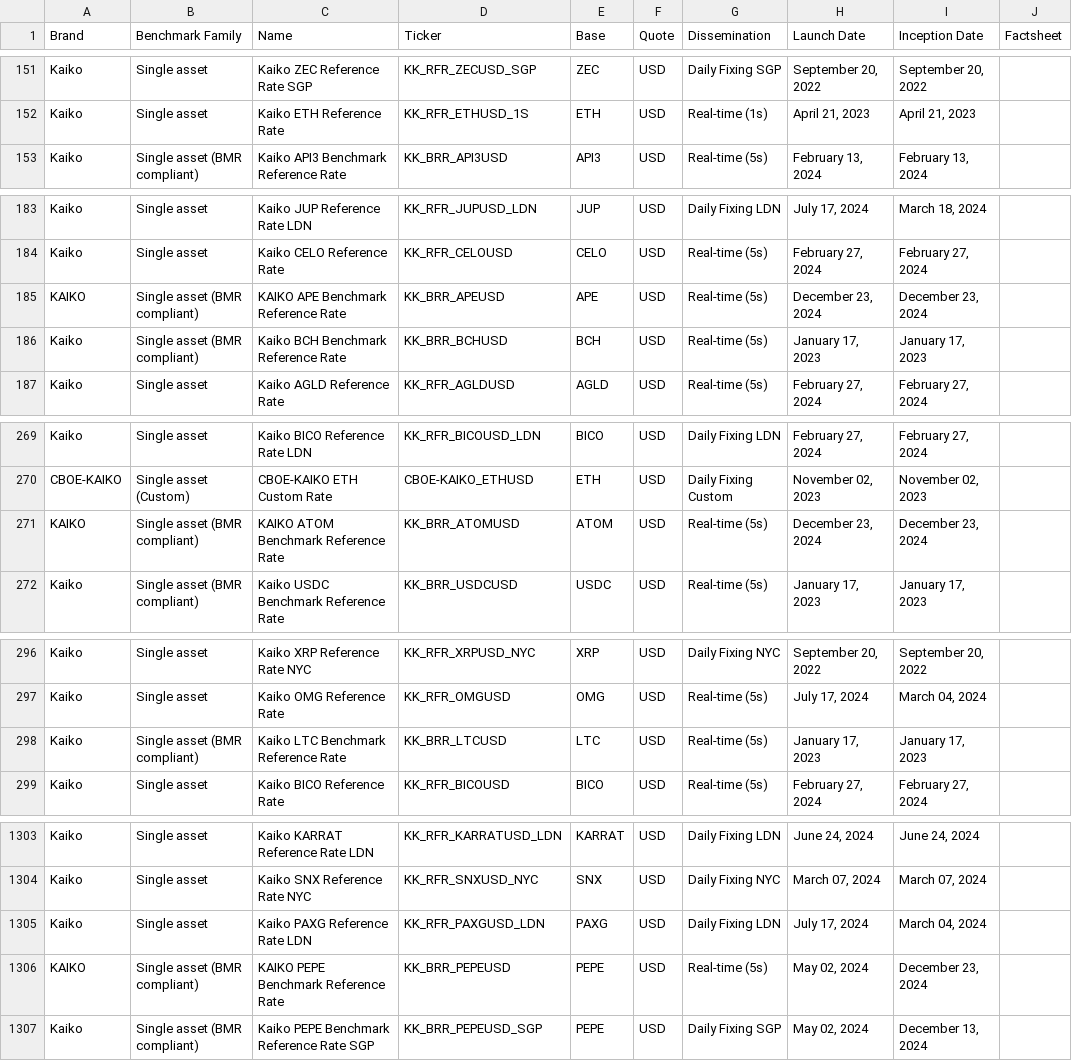
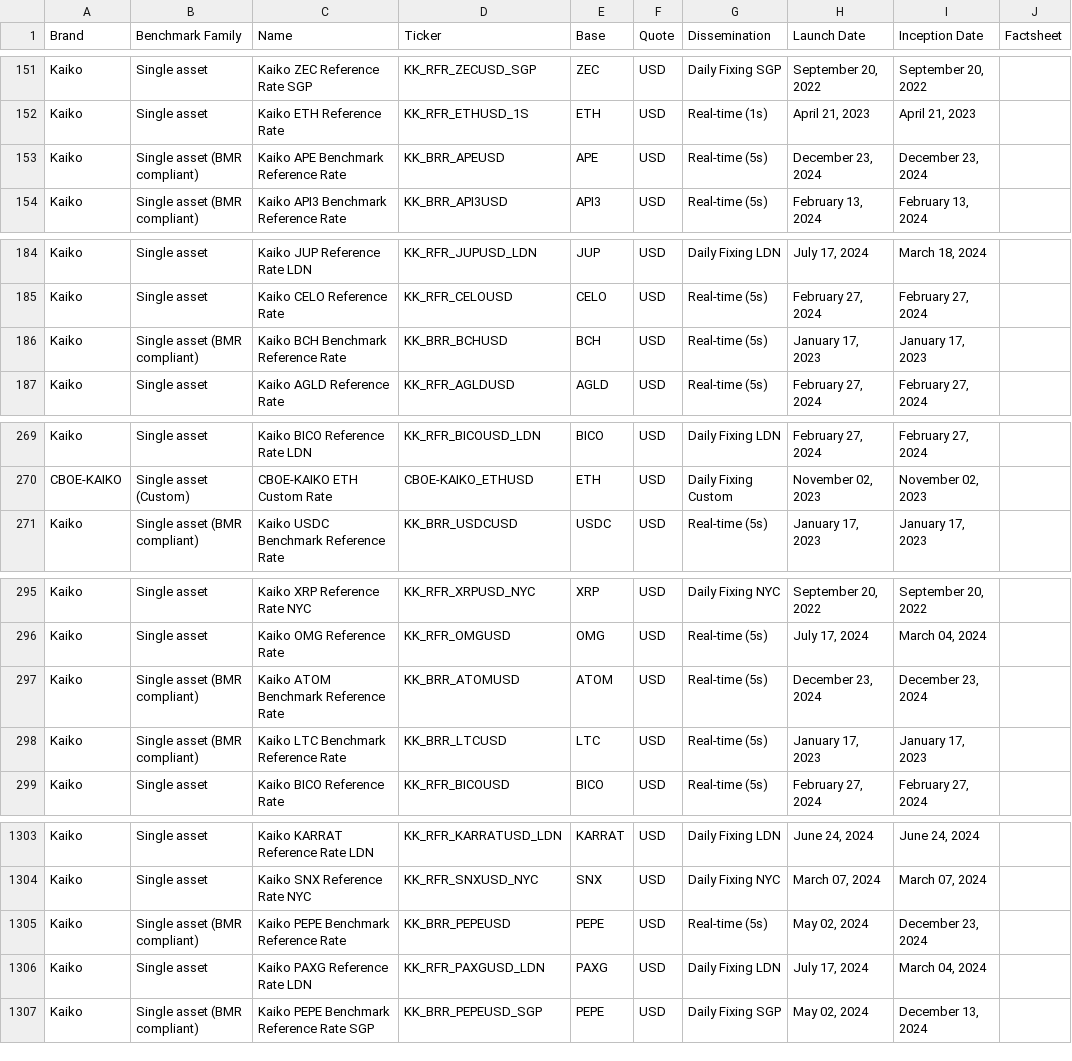
Before and after one commit to rdavill/kaiko_indices_coverage_single, a CSV file: Reference_Rates_Coverage.csv, drawn as a sheet; only a part is shown, gaps mark what is left out.

```diff
--- a/Reference_Rates_Coverage.csv
+++ b/Reference_Rates_Coverage.csv
@@ -152,2 +152,3 @@ Kaiko,Single asset,Kaiko ZEC Reference Rate SGP,KK_RFR_ZECUSD_SGP,ZEC,USD,Daily
 Kaiko,Single asset,Kaiko ETH Reference Rate ,KK_RFR_ETHUSD_1S,ETH,USD,Real-time (1s),"April 21, 2023","April 21, 2023",
+Kaiko,Single asset (BMR compliant),Kaiko APE Benchmark Reference Rate ,KK_BRR_APEUSD,APE,USD,Real-time (5s),"December 23, 2024","December 23, 2024",
 Kaiko,Single asset (BMR compliant),Kaiko API3 Benchmark Reference Rate ,KK_BRR_API3USD,API3,USD,Real-time (5s),"February 13, 2024","February 13, 2024",
@@ -184,3 +185,2 @@ Kaiko,Single asset,Kaiko JUP Reference Rate LDN,KK_RFR_JUPUSD_LDN,JUP,USD,Daily
 Kaiko,Single asset,Kaiko CELO Reference Rate ,KK_RFR_CELOUSD,CELO,USD,Real-time (5s),"February 27, 2024","February 27, 2024",
-KAIKO,Single asset (BMR compliant),KAIKO APE Benchmark Reference Rate ,KK_BRR_APEUSD,APE,USD,Real-time (5s),"December 23, 2024","December 23, 2024",
 Kaiko,Single asset (BMR compliant),Kaiko BCH Benchmark Reference Rate ,KK_BRR_BCHUSD,BCH,USD,Real-time (5s),"January 17, 2023","January 17, 2023",
@@ -270,3 +270,2 @@ Kaiko,Single asset,Kaiko BICO Reference Rate LDN,KK_RFR_BICOUSD_LDN,BICO,USD,Dai
 CBOE-KAIKO,Single asset (Custom),CBOE-KAIKO ETH Custom Rate ,CBOE-KAIKO_ETHUSD,ETH,USD,Daily Fixing Custom,"November 02, 2023","November 02, 2023",
-KAIKO,Single asset (BMR compliant),KAIKO ATOM Benchmark Reference Rate ,KK_BRR_ATOMUSD,ATOM,USD,Real-time (5s),"December 23, 2024","December 23, 2024",
 Kaiko,Single asset (BMR compliant),Kaiko USDC Benchmark Reference Rate ,KK_BRR_USDCUSD,USDC,USD,Real-time (5s),"January 17, 2023","January 17, 2023",
@@ -297,2 +296,3 @@ Kaiko,Single asset,Kaiko XRP Reference Rate NYC,KK_RFR_XRPUSD_NYC,XRP,USD,Daily
 Kaiko,Single asset,Kaiko OMG Reference Rate ,KK_RFR_OMGUSD,OMG,USD,Real-time (5s),"July 17, 2024","March 04, 2024",
+Kaiko,Single asset (BMR compliant),Kaiko ATOM Benchmark Reference Rate ,KK_BRR_ATOMUSD,ATOM,USD,Real-time (5s),"December 23, 2024","December 23, 2024",
 Kaiko,Single asset (BMR compliant),Kaiko LTC Benchmark Reference Rate ,KK_BRR_LTCUSD,LTC,USD,Real-time (5s),"January 17, 2023","January 17, 2023",
@@ -1304,4 +1304,4 @@ Kaiko,Single asset,Kaiko KARRAT Reference Rate LDN,KK_RFR_KARRATUSD_LDN,KARRAT,U
 Kaiko,Single asset,Kaiko SNX Reference Rate NYC,KK_RFR_SNXUSD_NYC,SNX,USD,Daily Fixing NYC,"March 07, 2024","March 07, 2024",
+Kaiko,Single asset (BMR compliant),Kaiko PEPE Benchmark Reference Rate ,KK_BRR_PEPEUSD,PEPE,USD,Real-time (5s),"May 02, 2024","December 23, 2024",
 Kaiko,Single asset,Kaiko PAXG Reference Rate LDN,KK_RFR_PAXGUSD_LDN,PAXG,USD,Daily Fixing LDN,"July 17, 2024","March 04, 2024",
-KAIKO,Single asset (BMR compliant),KAIKO PEPE Benchmark Reference Rate ,KK_BRR_PEPEUSD,PEPE,USD,Real-time (5s),"May 02, 2024","December 23, 2024",
 Kaiko,Single asset (BMR compliant),Kaiko PEPE Benchmark Reference Rate SGP,KK_BRR_PEPEUSD_SGP,PEPE,USD,Daily Fixing SGP,"May 02, 2024","December 13, 2024",
```
